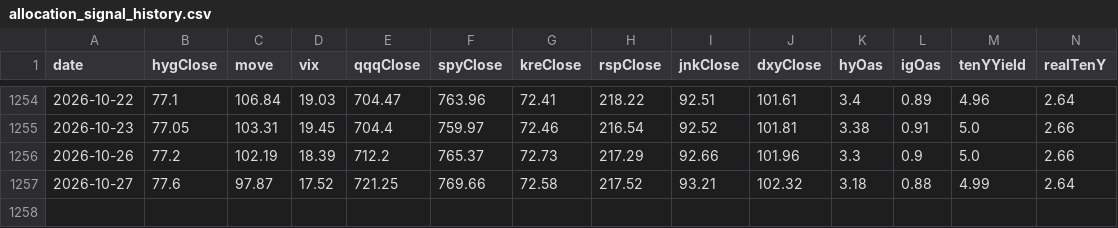
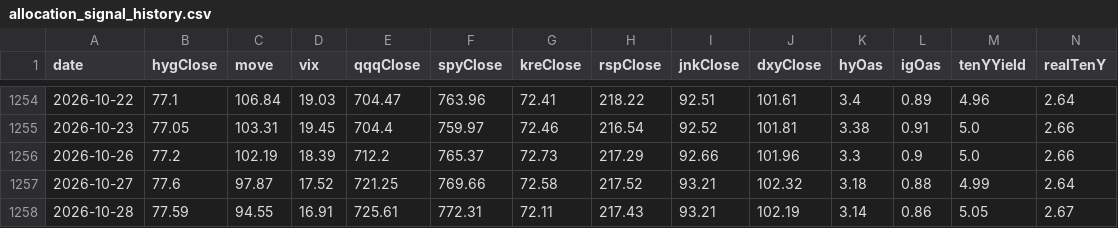
Before and after one commit to Kohaningithub/market-regime-dashboard, a CSV file: data/allocation_signal_history.csv, drawn as a sheet; only a part is shown, gaps mark what is left out; rows hold the shown columns only; the diff names each change by its address in the sheet, - before the commit and + after, or states it on an @@ line.

```diff
--- a/data/allocation_signal_history.csv
+++ b/data/allocation_signal_history.csv
+row 1258: 2026-10-28 | 77.59 | 94.55 | 16.91 | 725.61 | 772.31 | 72.11 | 217.43 | 93.21 | 102.19 | 3.14 | 0.86 | 5.05 | 2.67
```
Also changed, not shown: data/regime_model_history_5y.csv, 8 other files.
